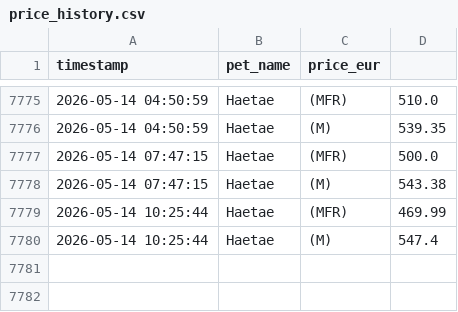
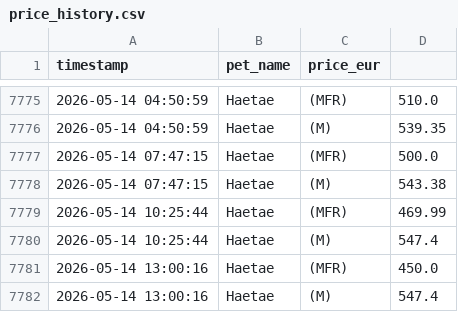
Before and after one commit to anmton/starpets-tracker, a CSV file: price_history.csv, drawn as a sheet; only a part is shown, gaps mark what is left out; the diff names each change by its address in the sheet, - before the commit and + after, or states it on an @@ line.

```diff
--- a/price_history.csv
+++ b/price_history.csv
+row 7781: 2026-05-14 13:00:16 | Haetae | (MFR) | 450.0
+row 7782: 2026-05-14 13:00:16 | Haetae | (M) | 547.4
```
Also changed, not shown: 1 other file.
